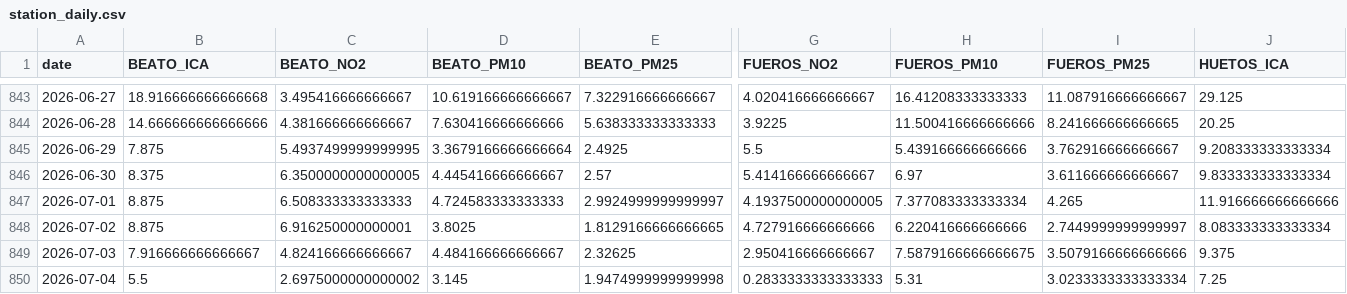
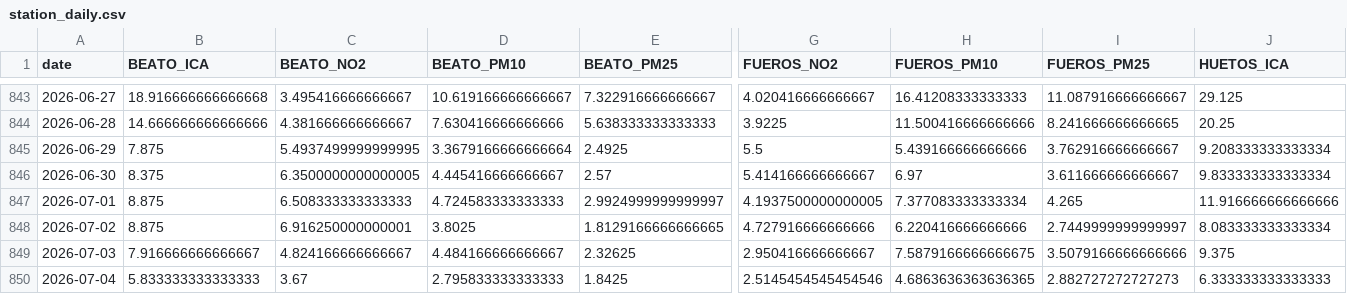
Before and after one commit to eortas/Gasteiz_air_quality, a CSV file: data/processed/station_daily.csv, drawn as a sheet; only a part is shown, gaps mark what is left out; the diff covers the shown part only; the diff names each change by its address in the sheet, - before the commit and + after, or states it on an @@ line.

```diff
--- a/data/processed/station_daily.csv
+++ b/data/processed/station_daily.csv
-B850 (BEATO_ICA): 5.5
+B850 (BEATO_ICA): 5.833333333333333
-C850 (BEATO_NO2): 2.6975000000000002
+C850 (BEATO_NO2): 3.67
-D850 (BEATO_PM10): 3.145
+D850 (BEATO_PM10): 2.795833333333333
-E850 (BEATO_PM25): 1.9474999999999998
+E850 (BEATO_PM25): 1.8425
-G850 (FUEROS_NO2): 0.2833333333333333
+G850 (FUEROS_NO2): 2.5145454545454546
-H850 (FUEROS_PM10): 5.31
+H850 (FUEROS_PM10): 4.6863636363636365
-I850 (FUEROS_PM25): 3.0233333333333334
+I850 (FUEROS_PM25): 2.882727272727273
-J850 (HUETOS_ICA): 7.25
+J850 (HUETOS_ICA): 6.333333333333333
```
Also changed, not shown: 15 edited cells elsewhere in this file, 35 other files.
